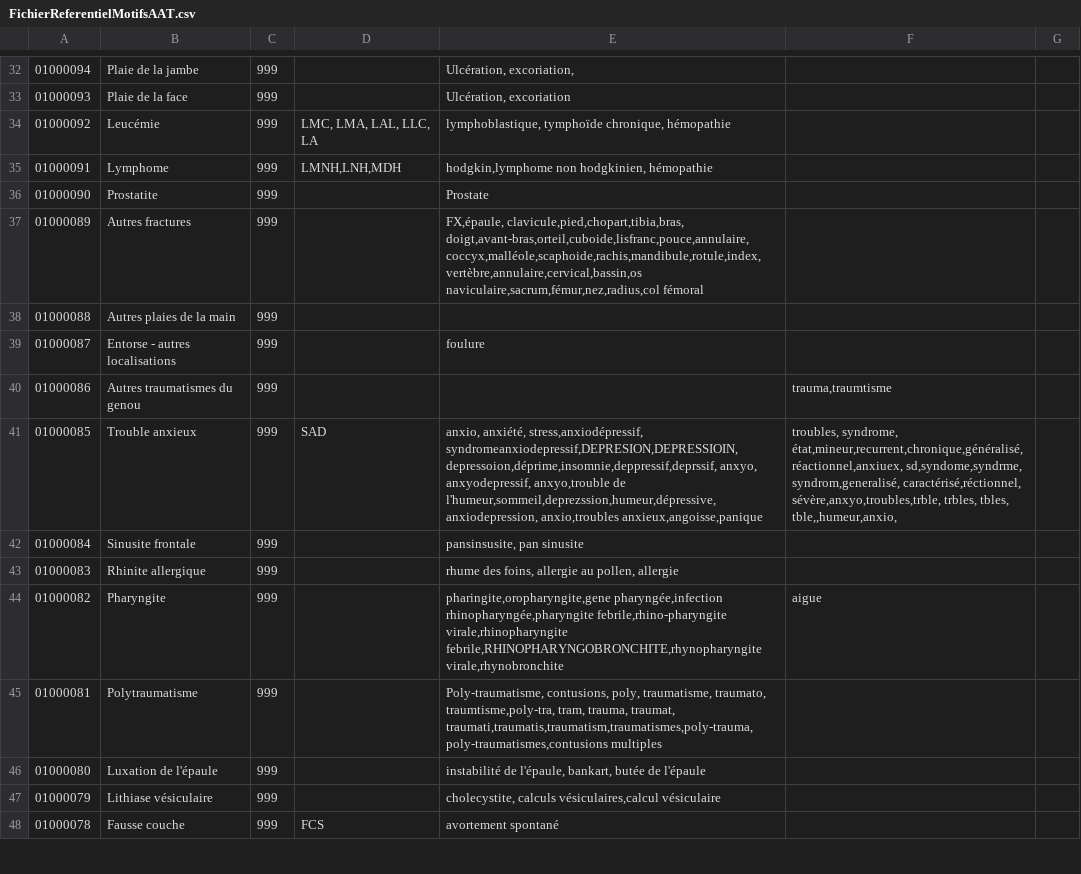
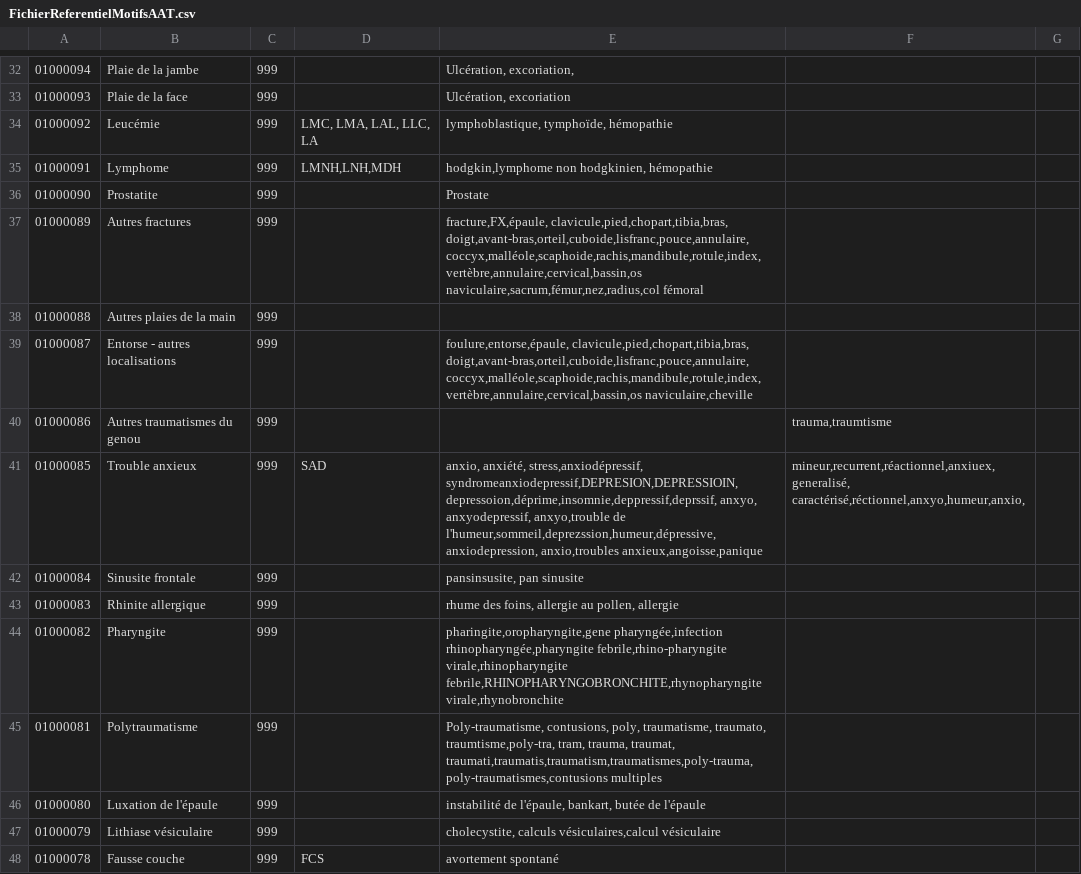
Before and after one commit to userhubgit/aat, a CSV file: src/main/resources/FichierReferentielMotifsAAT.csv, drawn as a sheet; only a part is shown, gaps mark what is left out; the diff covers the shown part only.

```diff
--- a/src/main/resources/FichierReferentielMotifsAAT.csv
+++ b/src/main/resources/FichierReferentielMotifsAAT.csv
@@ -33,13 +33,13 @@
 01000093;Plaie de la face;999;;Ulcération, excoriation;;;;;
-01000092;Leucémie;999;LMC, LMA, LAL, LLC, LA;lymphoblastique,  tymphoïde chronique, hémopathie;;;;;
+01000092;Leucémie;999;LMC, LMA, LAL, LLC, LA;lymphoblastique,  tymphoïde, hémopathie;;;;;
 01000091;Lymphome;999;LMNH,LNH,MDH;hodgkin,lymphome non hodgkinien, hémopathie;;;;;
 01000090;Prostatite;999;;Prostate;;;;;
-01000089;Autres fractures;999;;FX,épaule, clavicule,pied,chopart,tibia,bras, doigt,avant-bras,orteil,cuboide,lisfranc,pouce,annulaire,coccyx,malléole,scaphoide,rachis,mandibule,rotule,index,vertèbre,annulaire,cervical,bassin,os naviculaire,sacrum,fémur,nez,radius,col fémoral;;;;;
+01000089;Autres fractures;999;;fracture,FX,épaule, clavicule,pied,chopart,tibia,bras, doigt,avant-bras,orteil,cuboide,lisfranc,pouce,annulaire,coccyx,malléole,scaphoide,rachis,mandibule,rotule,index,vertèbre,annulaire,cervical,bassin,os naviculaire,sacrum,fémur,nez,radius,col fémoral;;;;;
 01000088;Autres plaies de la main;999;;;;;;;
-01000087;Entorse - autres localisations;999;;foulure;;;;;
+01000087;Entorse - autres localisations;999;;foulure,entorse,épaule, clavicule,pied,chopart,tibia,bras, doigt,avant-bras,orteil,cuboide,lisfranc,pouce,annulaire,coccyx,malléole,scaphoide,rachis,mandibule,rotule,index,vertèbre,annulaire,cervical,bassin,os naviculaire,cheville;;;;;
 01000086;Autres traumatismes du genou;999;;;trauma,traumtisme;;;;
-01000085;Trouble anxieux;999;SAD;anxio, anxiété, stress,anxiodépressif, syndromeanxiodepressif,DEPRESION,DEPRESSIOIN,depressoion,déprime,insomnie,deppressif,deprssif, anxyo, anxyodepressif, anxyo,trouble de l'humeur,sommeil,deprezssion,humeur,dépressive,anxiodepression, anxio,troubles anxieux,angoisse,panique;troubles, syndrome, état,mineur,recurrent,chronique,généralisé,réactionnel,anxiuex, sd,syndome,syndrme, syndrom,generalisé, caractérisé,réctionnel, sévère,anxyo,troubles,trble, trbles, tbles, tble,,humeur,anxio,;;;;
+01000085;Trouble anxieux;999;SAD;anxio, anxiété, stress,anxiodépressif, syndromeanxiodepressif,DEPRESION,DEPRESSIOIN,depressoion,déprime,insomnie,deppressif,deprssif, anxyo, anxyodepressif, anxyo,trouble de l'humeur,sommeil,deprezssion,humeur,dépressive,anxiodepression, anxio,troubles anxieux,angoisse,panique;mineur,recurrent,réactionnel,anxiuex,generalisé, caractérisé,réctionnel,anxyo,humeur,anxio,;;;;
 01000084;Sinusite frontale;999;;pansinsusite, pan sinusite;;;;;
 01000083;Rhinite allergique;999;;rhume des foins, allergie au pollen, allergie;;;;;
-01000082;Pharyngite;999;;pharingite,oropharyngite,gene pharyngée,infection rhinopharyngée,pharyngite febrile,rhino-pharyngite virale,rhinopharyngite febrile,RHINOPHARYNGOBRONCHITE,rhynopharyngite virale,rhynobronchite;aigue;;;;
+01000082;Pharyngite;999;;pharingite,oropharyngite,gene pharyngée,infection rhinopharyngée,pharyngite febrile,rhino-pharyngite virale,rhinopharyngite febrile,RHINOPHARYNGOBRONCHITE,rhynopharyngite virale,rhynobronchite;;;;;
 01000081;Polytraumatisme;999;;Poly-traumatisme, contusions, poly, traumatisme, traumato, traumtisme,poly-tra, tram, trauma, traumat, traumati,traumatis,traumatism,traumatismes,poly-trauma,poly-traumatismes,contusions multiples;;;;;
```
Also changed, not shown: 24 added rows and 55 edited cells elsewhere in this file, 11 other files.
